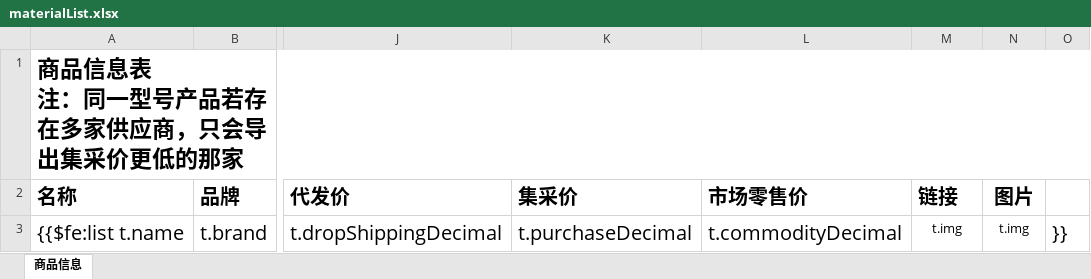
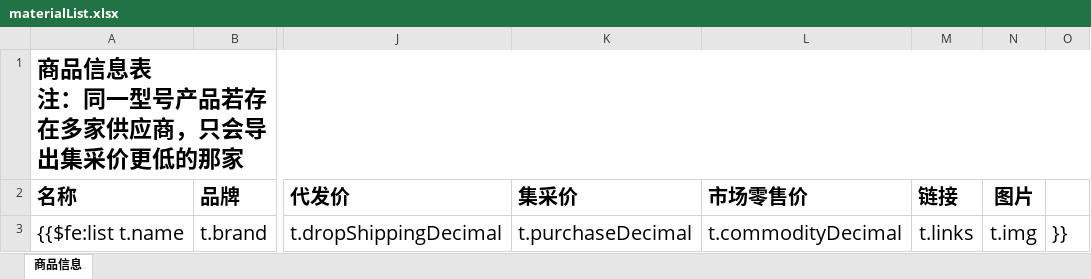
Before and after one commit to lanvce/jshERP-boot, an Excel workbook: src/main/resources/template/materialList.xlsx, sheet 商品信息, drawn as a sheet; only a part is shown, gaps mark what is left out; values as stored, in another font and other column widths than the file's, no borders; the diff names each change by its address in the sheet, - before the commit and + after, or states it on an @@ line.

```diff
--- a/src/main/resources/template/materialList.xlsx (sheet 商品信息)
+++ b/src/main/resources/template/materialList.xlsx (sheet 商品信息)
-M3 (链接): t.img
+M3 (链接): t.links
@@ M3:N3 text size: larger @@
```
Also changed, not shown: 1 other file.
